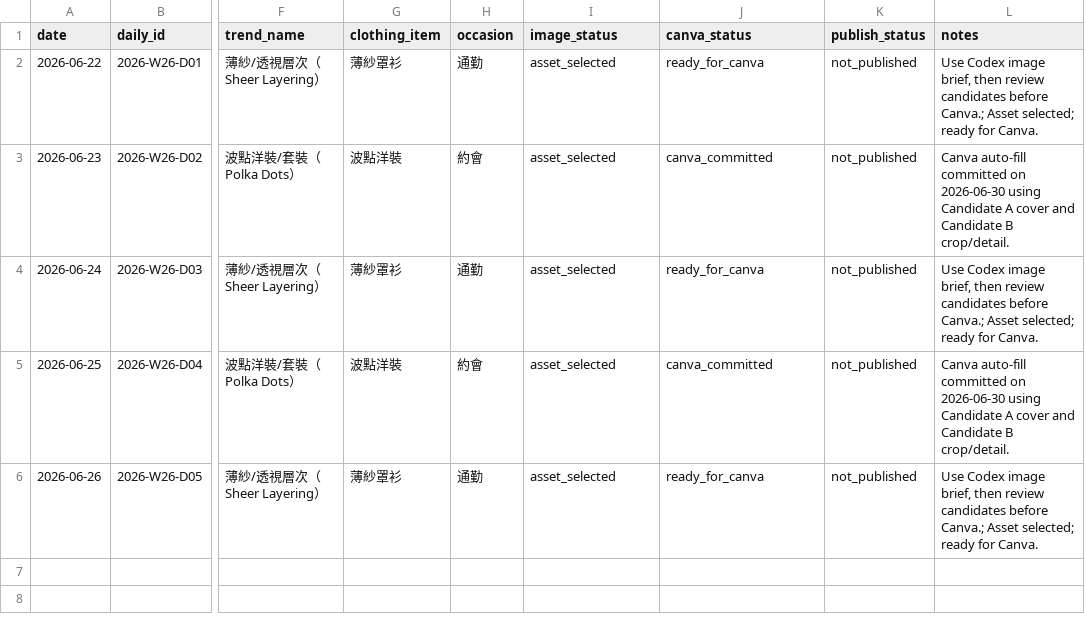
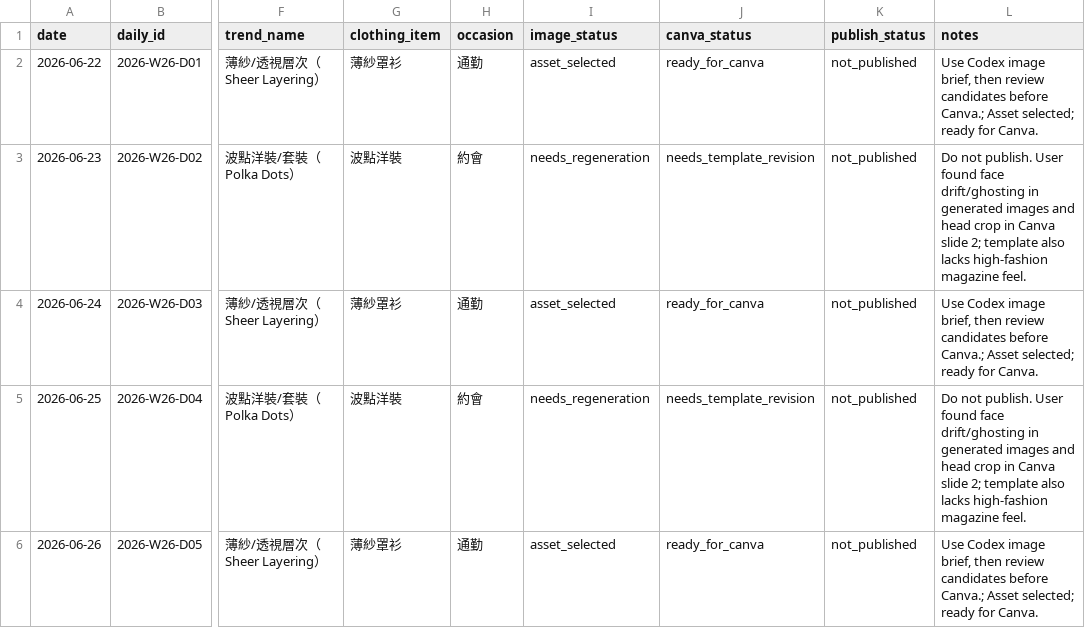
Before and after one commit to fcsh1526/codex-fittingrooom, a CSV file: 10_automation/runs/2026-W26/daily_queue.csv, drawn as a sheet; only a part is shown, gaps mark what is left out; the diff names each change by its address in the sheet, - before the commit and + after, or states it on an @@ line.

Commit message:
Mark W26 carousel for visual revision

```diff
--- a/10_automation/runs/2026-W26/daily_queue.csv
+++ b/10_automation/runs/2026-W26/daily_queue.csv
-I3 (image_status): asset_selected
+I3 (image_status): needs_regeneration
-J3 (canva_status): canva_committed
+J3 (canva_status): needs_template_revision
-L3 (notes): Canva auto-fill committed on 2026-06-30 using Candidate A cover and Candidate B crop/detail.
+L3 (notes): Do not publish. User found face drift/ghosting in generated images and head crop in Canva slide 2; template also lacks high-fashion magazine feel.
-I5 (image_status): asset_selected
+I5 (image_status): needs_regeneration
-J5 (canva_status): canva_committed
+J5 (canva_status): needs_template_revision
-L5 (notes): Canva auto-fill committed on 2026-06-30 using Candidate A cover and Candidate B crop/detail.
+L5 (notes): Do not publish. User found face drift/ghosting in generated images and head crop in Canva slide 2; template also lacks high-fashion magazine feel.
```
Also changed, not shown: 10_automation/PUBLISH_QUEUE.csv, 10_automation/runs/2026-W26/weekly_content_packet.csv, 11 other files.
